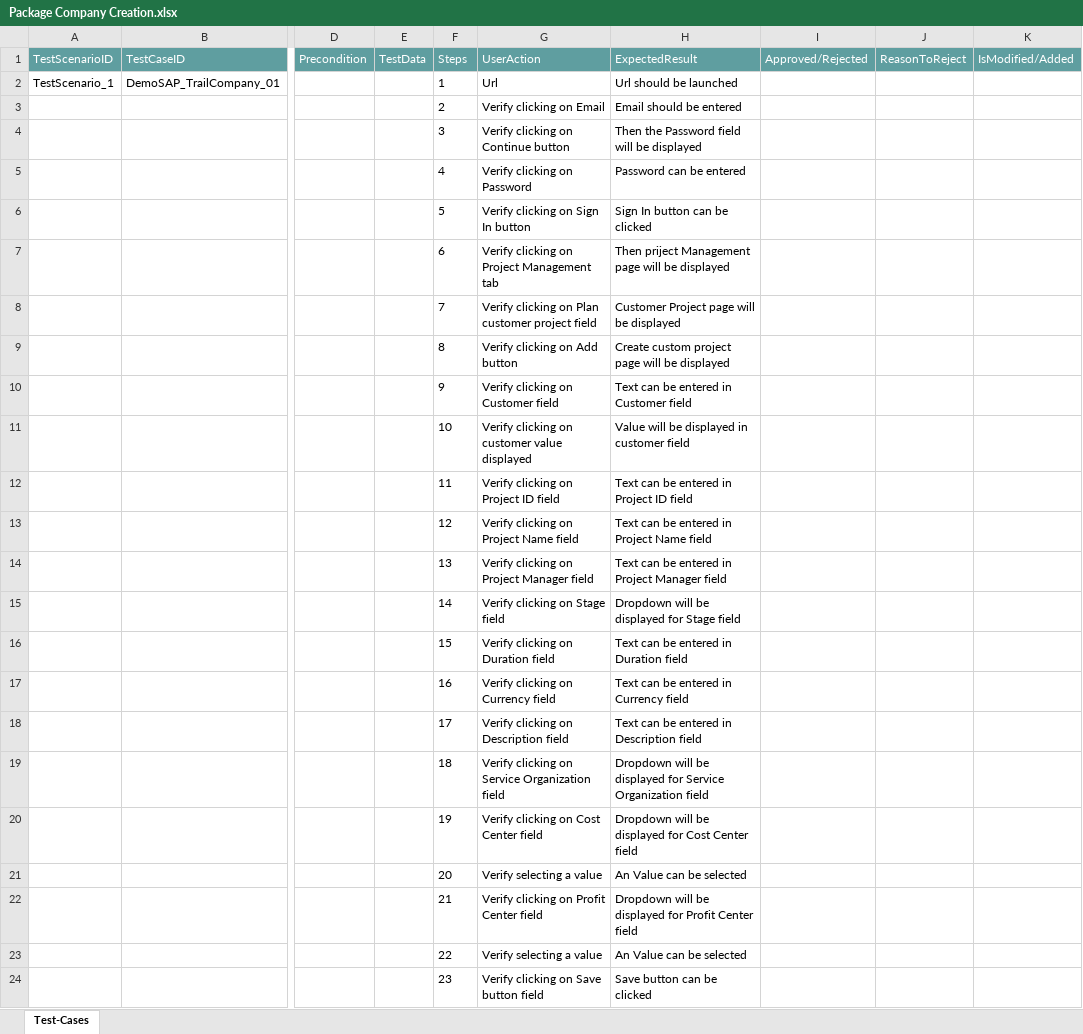
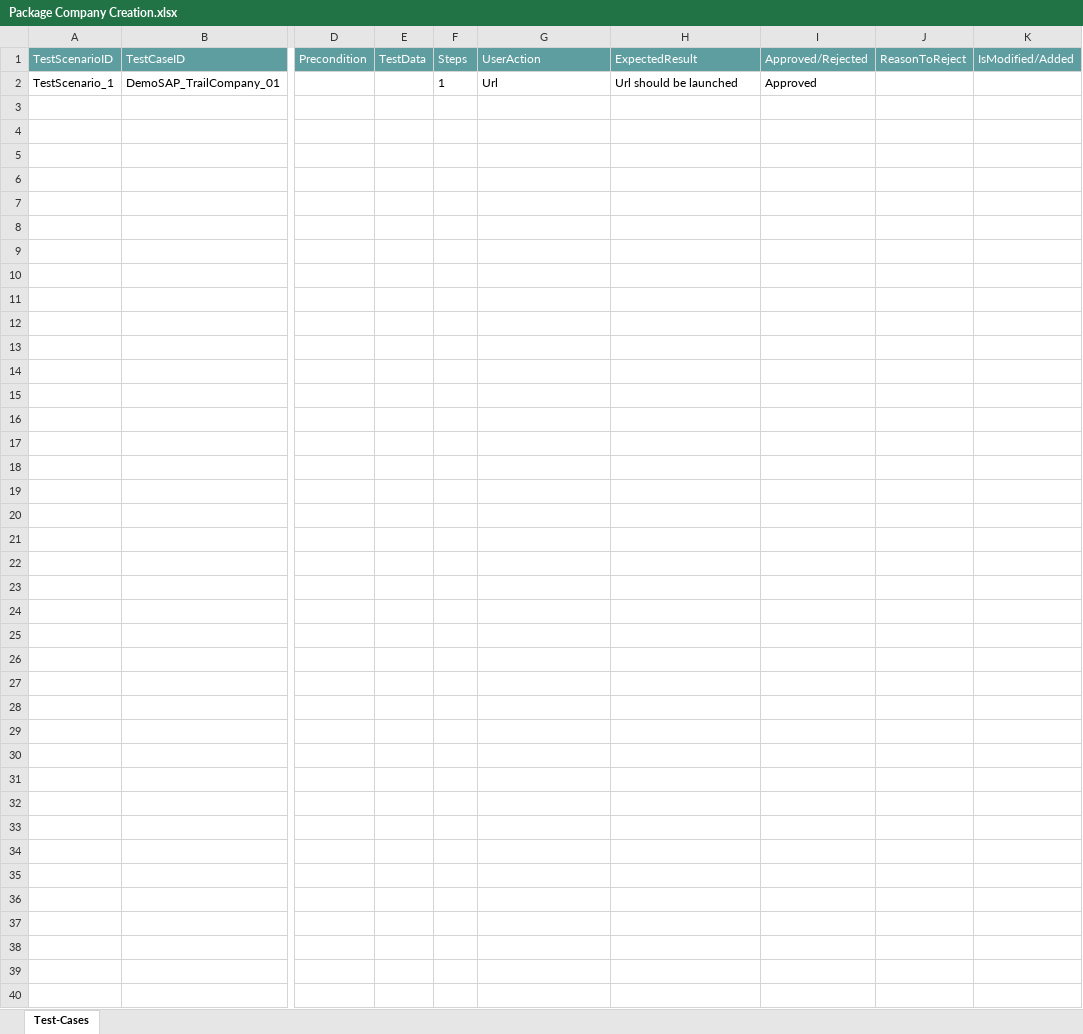
Before and after one commit to ShaikMohamedIrfan/NewURLProjectOne, an Excel workbook: Package Company Creation.xlsx, sheet Test-Cases, drawn as a sheet; only a part is shown, gaps mark what is left out; values as stored, in another font and other column widths than the file's, no borders; table styles not drawn; rows hold the shown columns only; the diff names each change by its address in the sheet, - before the commit and + after, or states it on an @@ line.

Commit message:
Add files via upload

```diff
--- a/Package Company Creation.xlsx (sheet Test-Cases)
+++ b/Package Company Creation.xlsx (sheet Test-Cases)
-I2 (Approved/Rejected): (empty)
+I2 (Approved/Rejected): Approved
@@ row 3 hidden:  |  |  |  | 2 | Verify clicking on Email | Email should be entered @@
@@ row 4 hidden:  |  |  |  | 3 | Verify clicking on Continue button | Then the Password field will be displayed @@
@@ row 5 hidden:  |  |  |  | 4 | Verify clicking on Password | Password can be entered @@
@@ row 6 hidden:  |  |  |  | 5 | Verify clicking on Sign In button | Sign In button can be clicked @@
@@ row 7 hidden:  |  |  |  | 6 | Verify clicking on Project Management tab | Then priject Management page will be displayed @@
@@ row 8 hidden:  |  |  |  | 7 | Verify clicking on Plan customer project field | Customer Project page will be displayed @@
@@ row 9 hidden:  |  |  |  | 8 | Verify clicking on Add button | Create custom project page will be displayed @@
@@ row 10 hidden:  |  |  |  | 9 | Verify clicking on Customer field | Text can be entered in Customer field @@
@@ row 11 hidden:  |  |  |  | 10 | Verify clicking on customer value displayed | Value will be displayed in customer field @@
@@ row 12 hidden:  |  |  |  | 11 | Verify clicking on Project ID field | Text can be entered in Project ID field @@
@@ row 13 hidden:  |  |  |  | 12 | Verify clicking on Project Name field | Text can be entered in Project Name field @@
@@ row 14 hidden:  |  |  |  | 13 | Verify clicking on Project Manager field | Text can be entered in Project Manager field @@
@@ row 15 hidden:  |  |  |  | 14 | Verify clicking on Stage field | Dropdown will be displayed for Stage field @@
@@ row 16 hidden:  |  |  |  | 15 | Verify clicking on Duration field | Text can be entered in Duration field @@
@@ row 17 hidden:  |  |  |  | 16 | Verify clicking on Currency field | Text can be entered in Currency field @@
@@ row 18 hidden:  |  |  |  | 17 | Verify clicking on Description field | Text can be entered in Description field @@
@@ row 19 hidden:  |  |  |  | 18 | Verify clicking on Service Organization field | Dropdown will be displayed for Service Organization field @@
@@ row 20 hidden:  |  |  |  | 19 | Verify clicking on Cost Center field | Dropdown will be displayed for Cost Center field @@
@@ row 21 hidden:  |  |  |  | 20 | Verify selecting a value | An Value can be selected @@
@@ row 22 hidden:  |  |  |  | 21 | Verify clicking on Profit Center field | Dropdown will be displayed for Profit Center field @@
@@ row 23 hidden:  |  |  |  | 22 | Verify selecting a value | An Value can be selected @@
@@ row 24 hidden:  |  |  |  | 23 | Verify clicking on Save button field | Save button can be clicked @@
```
